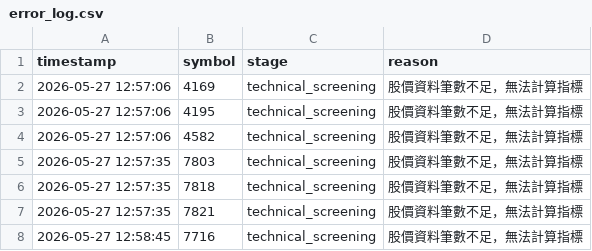
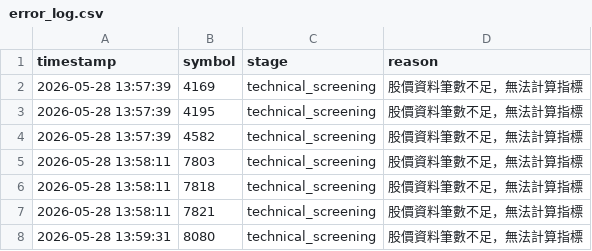
Before and after one commit to ScoppenLin/CandyTWStock, a CSV file: logs/error_log.csv, drawn as a sheet.

```diff
--- a/logs/error_log.csv
+++ b/logs/error_log.csv
@@ -1,8 +1,8 @@
 timestamp,symbol,stage,reason
-2026-05-27 12:57:06,4169,technical_screening,股價資料筆數不足，無法計算指標
-2026-05-27 12:57:06,4195,technical_screening,股價資料筆數不足，無法計算指標
-2026-05-27 12:57:06,4582,technical_screening,股價資料筆數不足，無法計算指標
-2026-05-27 12:57:35,7803,technical_screening,股價資料筆數不足，無法計算指標
-2026-05-27 12:57:35,7818,technical_screening,股價資料筆數不足，無法計算指標
-2026-05-27 12:57:35,7821,technical_screening,股價資料筆數不足，無法計算指標
-2026-05-27 12:58:45,7716,technical_screening,股價資料筆數不足，無法計算指標
+2026-05-28 13:57:39,4169,technical_screening,股價資料筆數不足，無法計算指標
+2026-05-28 13:57:39,4195,technical_screening,股價資料筆數不足，無法計算指標
+2026-05-28 13:57:39,4582,technical_screening,股價資料筆數不足，無法計算指標
+2026-05-28 13:58:11,7803,technical_screening,股價資料筆數不足，無法計算指標
+2026-05-28 13:58:11,7818,technical_screening,股價資料筆數不足，無法計算指標
+2026-05-28 13:58:11,7821,technical_screening,股價資料筆數不足，無法計算指標
+2026-05-28 13:59:31,8080,technical_screening,股價資料筆數不足，無法計算指標
```
Also changed, not shown: 6 other files.
